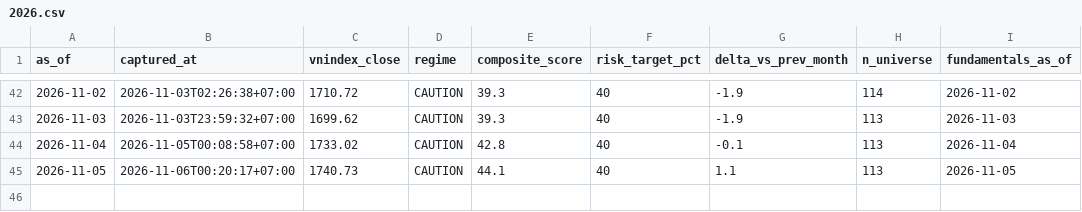
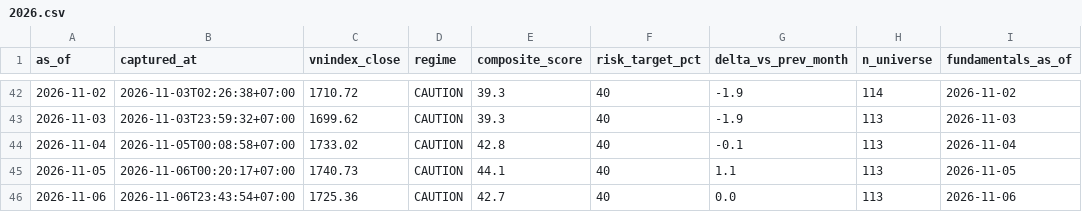
Before and after one commit to PTHAICAP/pthai-pit, a CSV file: pit/market/2026.csv, drawn as a sheet; only a part is shown, gaps mark what is left out; the diff names each change by its address in the sheet, - before the commit and + after, or states it on an @@ line.

```diff
--- a/pit/market/2026.csv
+++ b/pit/market/2026.csv
+row 46: 2026-11-06 | 2026-11-06T23:43:54+07:00 | 1725.36 | CAUTION | 42.7 | 40 | 0.0 | 113 | 2026-11-06
```
Also changed, not shown: pit/MANIFEST.csv, 6 other files.
